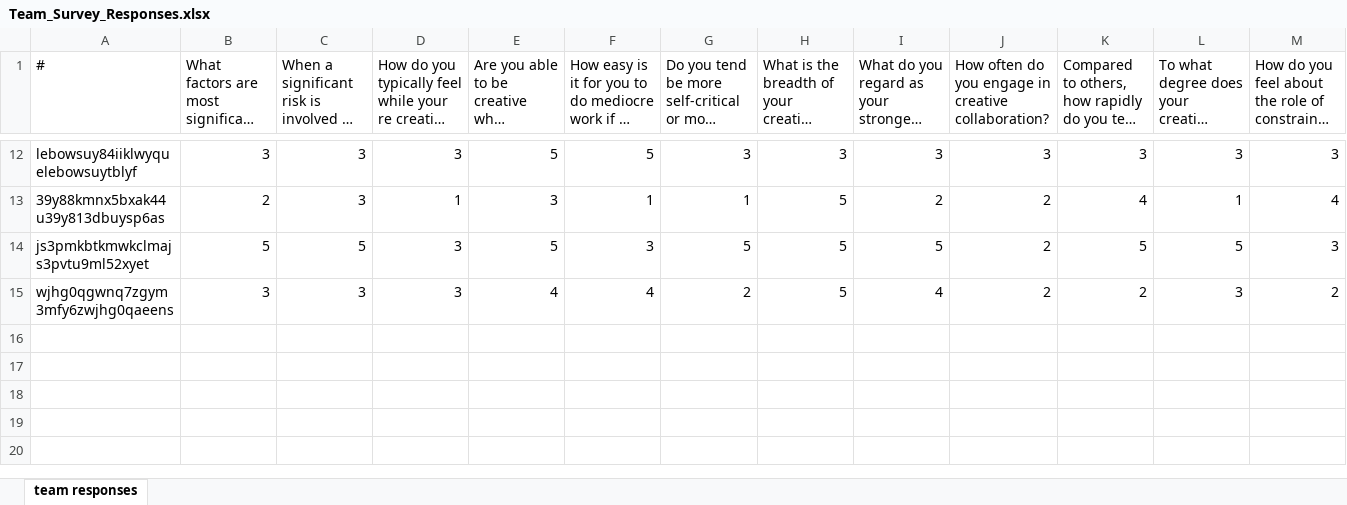
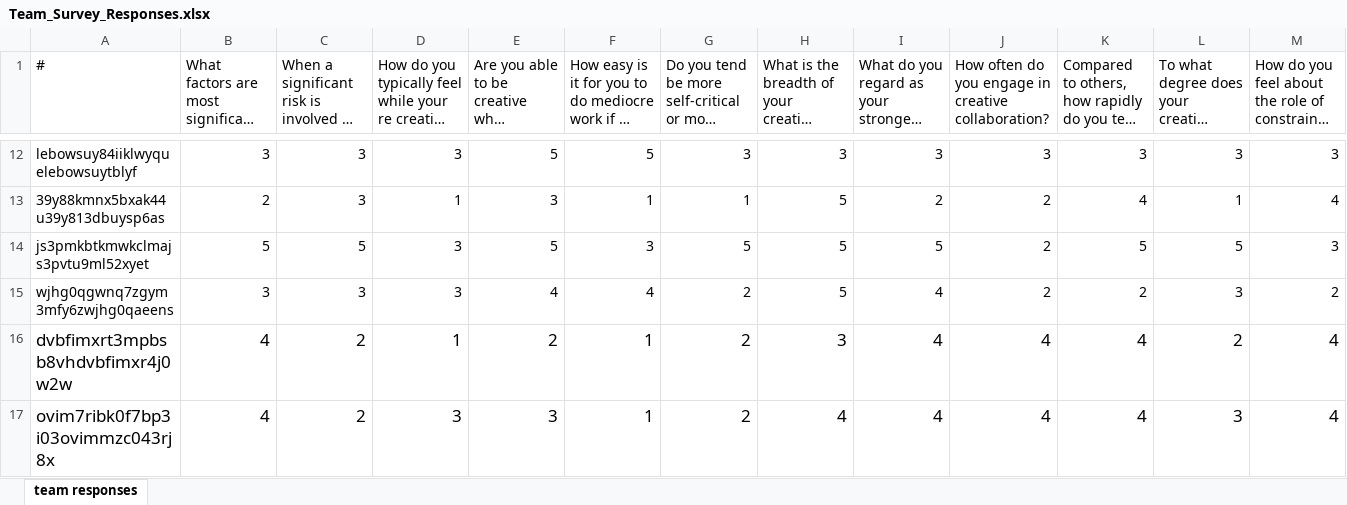
Before and after one commit to ericberlow/creative-landscape-survey, an Excel workbook: data/Team_Survey_Responses.xlsx, sheet team responses, drawn as a sheet; only a part is shown, gaps mark what is left out; long unchanged cells end in …; values as stored, in another font and other column widths than the file's, no borders; rows hold the shown columns only; the diff names each change by its address in the sheet, - before the commit and + after, or states it on an @@ line.

Commit message:
ran match on new team respondents

```diff
--- a/data/Team_Survey_Responses.xlsx (sheet team responses)
+++ b/data/Team_Survey_Responses.xlsx (sheet team responses)
+row 16: dvbfimxrt3mpbsb8vhdvbfimxr4j0w2w | 4 | 2 | 1 | 2 | 1 | 2 | 3 | 4 | 4 | 4 | 2 | 4
+row 17: ovim7ribk0f7bp3i03ovimmzc043rj8x | 4 | 2 | 3 | 3 | 1 | 2 | 4 | 4 | 4 | 4 | 3 | 4
```
Also changed, not shown: 1 other file.
